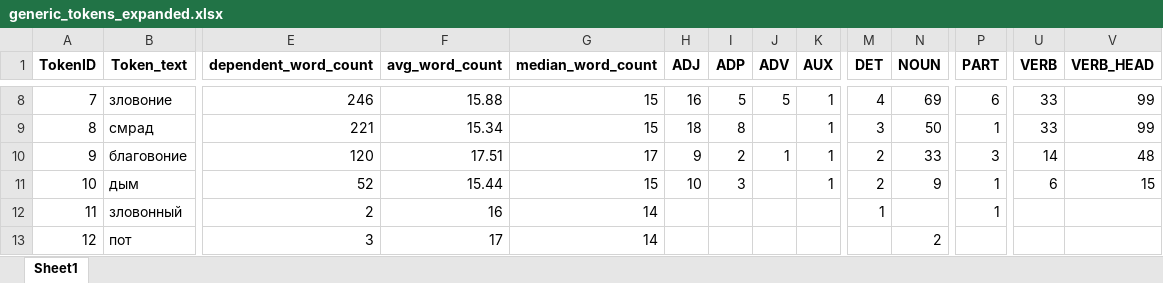
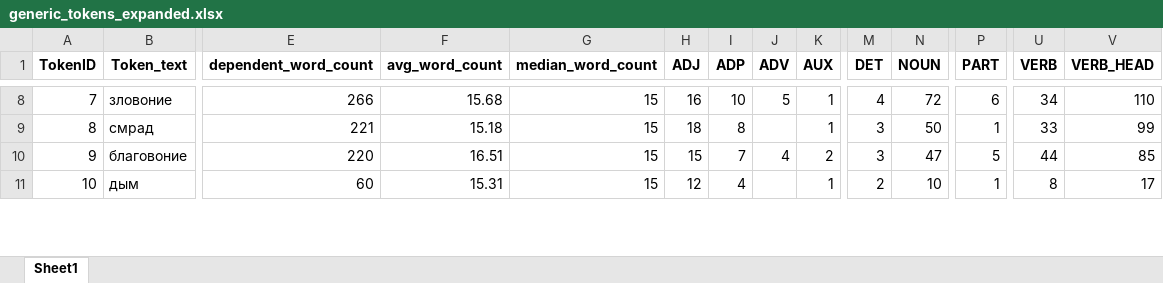
Before and after one commit to kagort/tolstoy-words-local, an Excel workbook: scripts/experementals/generic_tokens_expanded.xlsx, sheet Sheet1, drawn as a sheet; only a part is shown, gaps mark what is left out; values as stored, in another font and other column widths than the file's, no borders; removed rows and columns are numbered as before the commit, all else as after; rows hold the shown columns only; the diff covers the shown part only; the diff names each change by its address in the sheet, - before the commit and + after, or states it on an @@ line.

```diff
--- a/scripts/experementals/generic_tokens_expanded.xlsx (sheet Sheet1)
+++ b/scripts/experementals/generic_tokens_expanded.xlsx (sheet Sheet1)
-E8 (dependent_word_count): 246
+E8 (dependent_word_count): 266
-F8 (avg_word_count): 15.88
+F8 (avg_word_count): 15.68
-I8 (ADP): 5
+I8 (ADP): 10
-N8 (NOUN): 69
+N8 (NOUN): 72
-U8 (VERB): 33
+U8 (VERB): 34
-V8 (VERB_HEAD): 99
+V8 (VERB_HEAD): 110
-F9 (avg_word_count): 15.34
+F9 (avg_word_count): 15.18
-E10 (dependent_word_count): 120
+E10 (dependent_word_count): 220
-F10 (avg_word_count): 17.51
+F10 (avg_word_count): 16.51
-G10 (median_word_count): 17
+G10 (median_word_count): 15
-H10 (ADJ): 9
+H10 (ADJ): 15
-I10 (ADP): 2
+I10 (ADP): 7
-J10 (ADV): 1
+J10 (ADV): 4
-K10 (AUX): 1
+K10 (AUX): 2
-M10 (DET): 2
+M10 (DET): 3
-N10 (NOUN): 33
+N10 (NOUN): 47
-P10 (PART): 3
+P10 (PART): 5
-U10 (VERB): 14
+U10 (VERB): 44
-V10 (VERB_HEAD): 48
+V10 (VERB_HEAD): 85
-E11 (dependent_word_count): 52
+E11 (dependent_word_count): 60
-F11 (avg_word_count): 15.44
+F11 (avg_word_count): 15.31
-H11 (ADJ): 10
+H11 (ADJ): 12
-I11 (ADP): 3
+I11 (ADP): 4
-N11 (NOUN): 9
+N11 (NOUN): 10
-U11 (VERB): 6
+U11 (VERB): 8
-V11 (VERB_HEAD): 15
+V11 (VERB_HEAD): 17
-row 12: 11 | зловонный | 2 | 16 | 14 |  |  |  |  | 1 |  | 1
-row 13: 12 | пот | 3 | 17 | 14 |  |  |  |  |  | 2
```
Also changed, not shown: 2 added rows, 10 removed rows, 3 moved rows, 116 edited cells and row numbers in column A elsewhere in this sheet, 1 other file.
